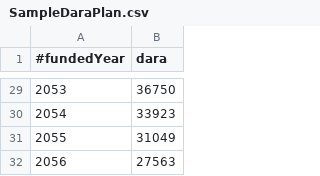
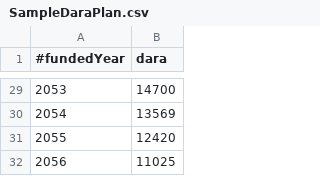
Before and after one commit to aerokam/Treasuries, a CSV file: TipsLadderManager/data/SampleDaraPlan.csv, drawn as a sheet; only a part is shown, gaps mark what is left out; the diff covers the shown part only.

```diff
--- a/TipsLadderManager/data/SampleDaraPlan.csv
+++ b/TipsLadderManager/data/SampleDaraPlan.csv
@@ -29,4 +29,4 @@
-2053,36750
-2054,33923
-2055,31049
-2056,27563
+2053,14700
+2054,13569
+2055,12420
+2056,11025
```
Also changed, not shown: 27 edited cells elsewhere in this file, 5 other files.
